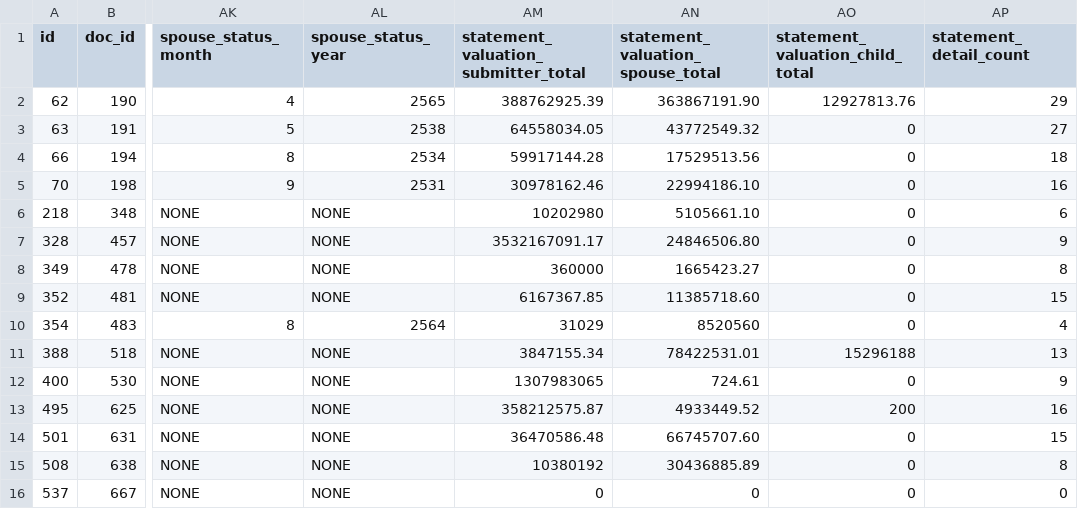
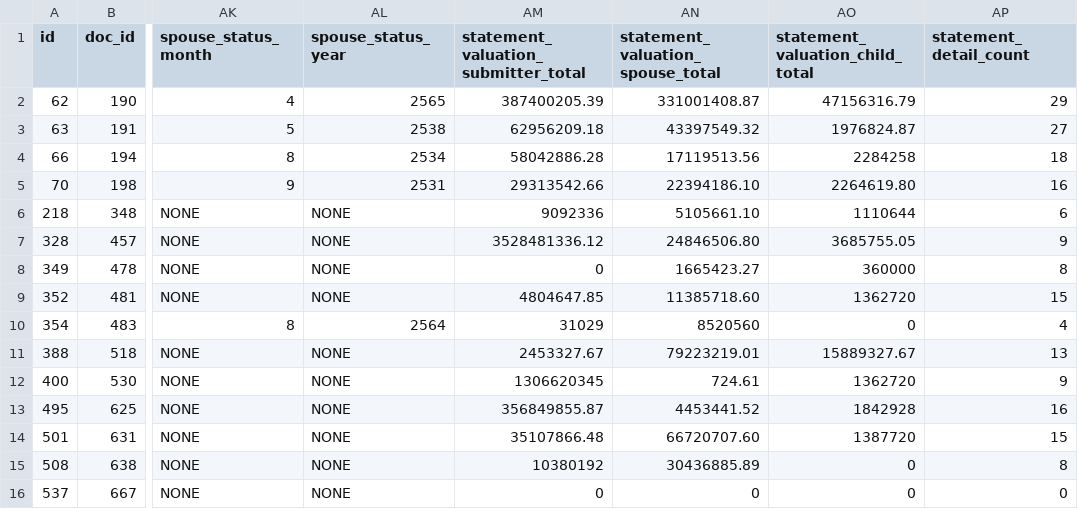
Before and after one commit to RiwRiwara/submission_scanx, a CSV file: src/result/from_train/mapping_output/summary.csv, drawn as a sheet; only a part is shown, gaps mark what is left out; the diff covers the shown part only; the diff names each change by its address in the sheet, - before the commit and + after, or states it on an @@ line.

```diff
--- a/src/result/from_train/mapping_output/summary.csv
+++ b/src/result/from_train/mapping_output/summary.csv
-AM2: 388762925.39
+AM2: 387400205.39
-AN2 (statement_valuation_spouse_total): 363867191.90
+AN2 (statement_valuation_spouse_total): 331001408.87
-AO2 (statement_valuation_child_total): 12927813.76
+AO2 (statement_valuation_child_total): 47156316.79
-AM3: 64558034.05
+AM3: 62956209.18
-AN3 (statement_valuation_spouse_total): 43772549.32
+AN3 (statement_valuation_spouse_total): 43397549.32
-AO3 (statement_valuation_child_total): 0
+AO3 (statement_valuation_child_total): 1976824.87
-AM4: 59917144.28
+AM4: 58042886.28
-AN4 (statement_valuation_spouse_total): 17529513.56
+AN4 (statement_valuation_spouse_total): 17119513.56
-AO4 (statement_valuation_child_total): 0
+AO4 (statement_valuation_child_total): 2284258
-AM5: 30978162.46
+AM5: 29313542.66
-AN5 (statement_valuation_spouse_total): 22994186.10
+AN5 (statement_valuation_spouse_total): 22394186.10
-AO5 (statement_valuation_child_total): 0
+AO5 (statement_valuation_child_total): 2264619.80
-AM6: 10202980
+AM6: 9092336
-AO6 (statement_valuation_child_total): 0
+AO6 (statement_valuation_child_total): 1110644
-AM7: 3532167091.17
+AM7: 3528481336.12
-AO7 (statement_valuation_child_total): 0
+AO7 (statement_valuation_child_total): 3685755.05
-AM8: 360000
+AM8: 0
-AO8 (statement_valuation_child_total): 0
+AO8 (statement_valuation_child_total): 360000
-AM9: 6167367.85
+AM9: 4804647.85
-AO9 (statement_valuation_child_total): 0
+AO9 (statement_valuation_child_total): 1362720
-AM11: 3847155.34
+AM11: 2453327.67
-AN11 (statement_valuation_spouse_total): 78422531.01
+AN11 (statement_valuation_spouse_total): 79223219.01
-AO11 (statement_valuation_child_total): 15296188
+AO11 (statement_valuation_child_total): 15889327.67
-AM12: 1307983065
+AM12: 1306620345
-AO12 (statement_valuation_child_total): 0
+AO12 (statement_valuation_child_total): 1362720
-AM13: 358212575.87
+AM13: 356849855.87
-AN13 (statement_valuation_spouse_total): 4933449.52
+AN13 (statement_valuation_spouse_total): 4453441.52
-AO13 (statement_valuation_child_total): 200
+AO13 (statement_valuation_child_total): 1842928
-AM14: 36470586.48
+AM14: 35107866.48
-AN14 (statement_valuation_spouse_total): 66745707.60
+AN14 (statement_valuation_spouse_total): 66720707.60
-AO14 (statement_valuation_child_total): 0
+AO14 (statement_valuation_child_total): 1387720
```
Also changed, not shown: 106 edited cells elsewhere in this file, src/result/from_train/mapping_output/statement.csv, 2 other files.
